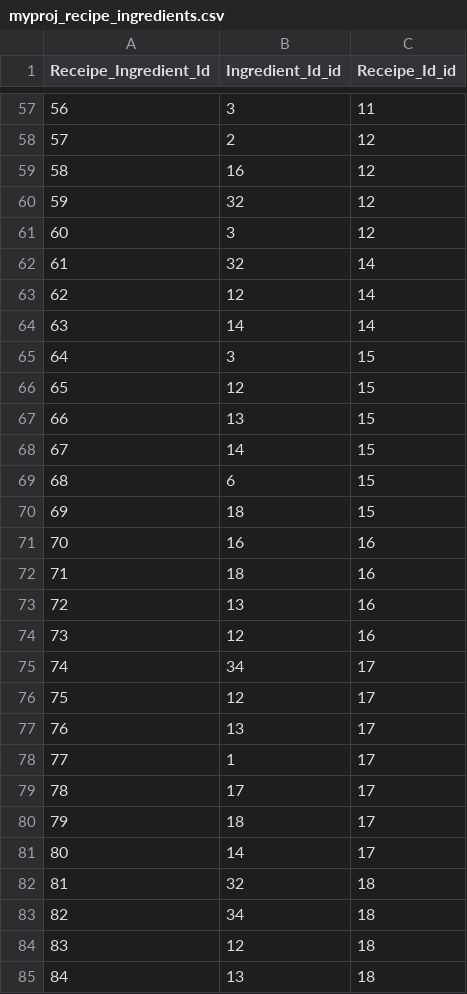
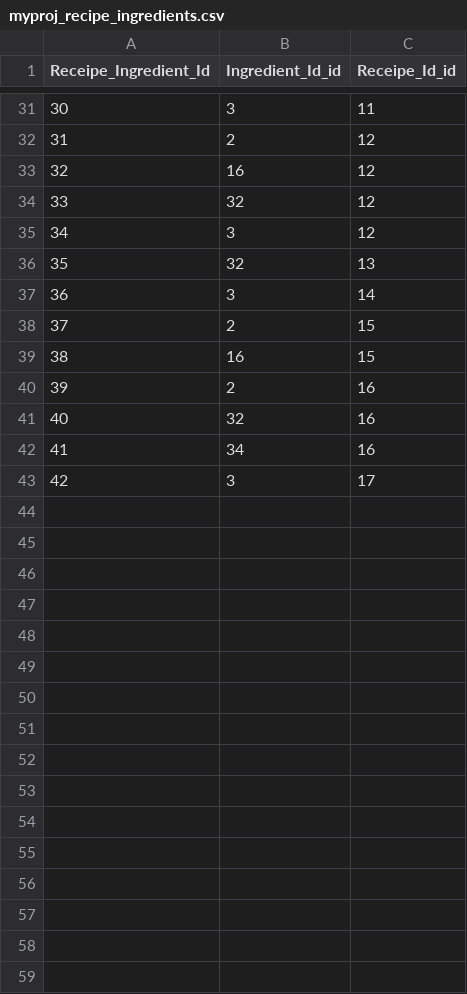
Before and after one commit to kmth-hash/I2R_repo, a CSV file: myproj/files/myproj_recipe_ingredients.csv, drawn as a sheet; only a part is shown, gaps mark what is left out; removed rows and columns are numbered as before the commit, all else as after; the diff covers the shown part only; the diff names each change by its address in the sheet, - before the commit and + after, or states it on an @@ line.

```diff
--- a/myproj/files/myproj_recipe_ingredients.csv
+++ b/myproj/files/myproj_recipe_ingredients.csv
@@ column A (Receipe_Ingredient_Id) renumbered between rows 4 and 42 @@
-C36 (Receipe_Id_id): 14
+C36 (Receipe_Id_id): 13
-row 63: 62 | 12 | 14
-row 64: 63 | 14 | 14
-C37 (Receipe_Id_id): 15
+C37 (Receipe_Id_id): 14
-B38 (Ingredient_Id_id): 12
+B38 (Ingredient_Id_id): 2
-row 67: 66 | 13 | 15
-row 68: 67 | 14 | 15
-row 69: 68 | 6 | 15
-row 70: 69 | 18 | 15
-C39 (Receipe_Id_id): 16
+C39 (Receipe_Id_id): 15
-B40 (Ingredient_Id_id): 18
+B40 (Ingredient_Id_id): 2
-row 73: 72 | 13 | 16
-row 74: 73 | 12 | 16
-row 75: 74 | 34 | 17
-row 76: 75 | 12 | 17
-row 77: 76 | 13 | 17
-row 78: 77 | 1 | 17
-row 79: 78 | 17 | 17
-row 80: 79 | 18 | 17
-row 81: 80 | 14 | 17
-C41:C42 (Receipe_Id_id): 18
+C41:C42 (Receipe_Id_id): 16
-row 84: 83 | 12 | 18
-row 85: 84 | 13 | 18
+row 43: 42 | 3 | 17
```
Also changed, not shown: 6 added rows, 32 removed rows and 6 edited cells elsewhere in this file, myproj/files/myproj_ingredients.csv, myproj/files/myproj_recipes.csv, 16 other files.
